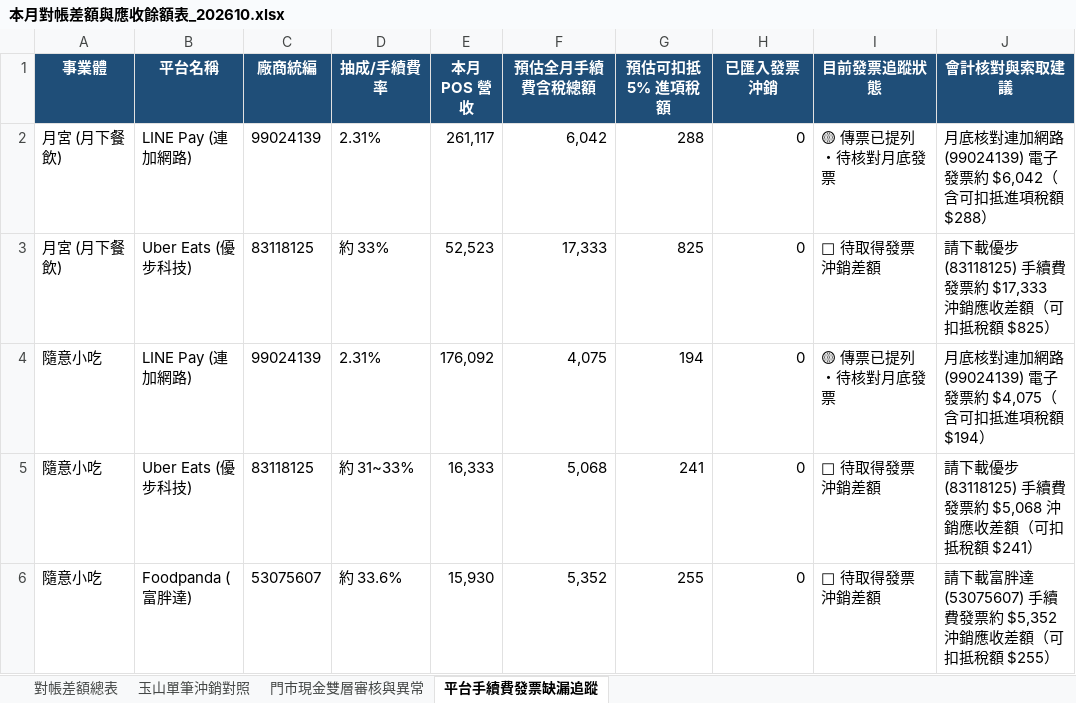
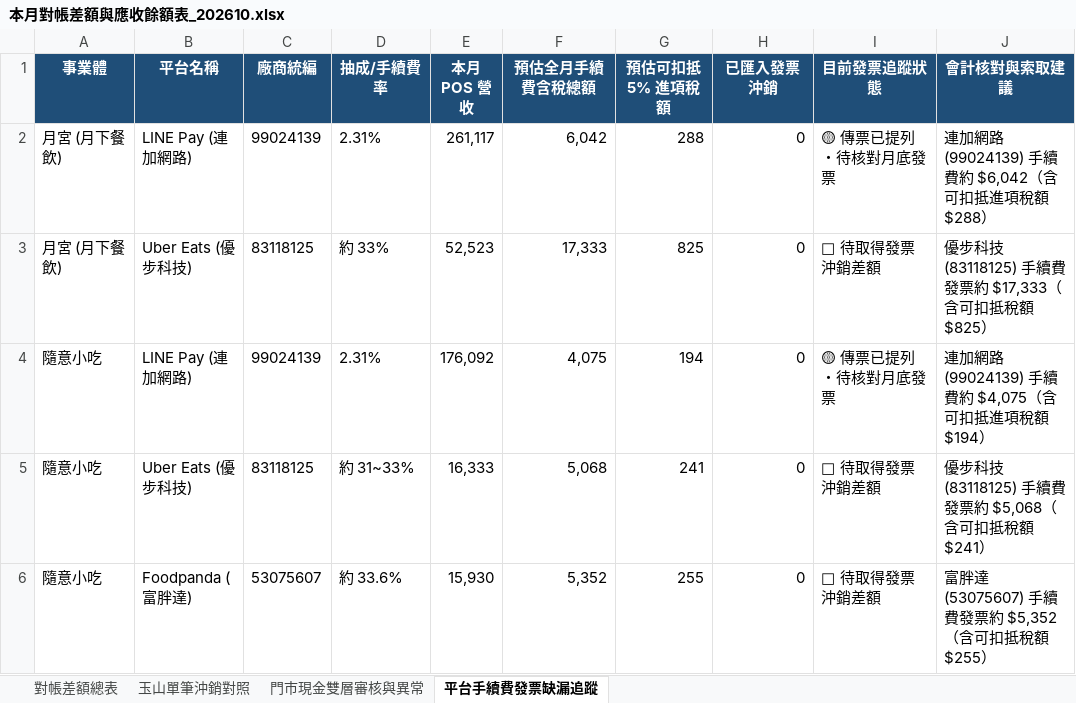
Before and after one commit to fat870920pon-coder/-, an Excel workbook: docs/output/本月對帳差額與應收餘額表_202610.xlsx, sheet 平台手續費發票缺漏追蹤, drawn as a sheet; values as stored, in another font and other column widths than the file's, no borders; the diff names each change by its address in the sheet, - before the commit and + after, or states it on an @@ line.

```diff
--- a/docs/output/本月對帳差額與應收餘額表_202610.xlsx (sheet 平台手續費發票缺漏追蹤)
+++ b/docs/output/本月對帳差額與應收餘額表_202610.xlsx (sheet 平台手續費發票缺漏追蹤)
-J2 (會計核對與索取建議): 月底核對連加網路 (99024139) 電子發票約 $6,042（含可扣抵進項稅額 $288）
+J2 (會計核對與索取建議): 連加網路 (99024139) 手續費約 $6,042（含可扣抵進項稅額 $288）
-J3 (會計核對與索取建議): 請下載優步 (83118125) 手續費發票約 $17,333 沖銷應收差額（可扣抵稅…
+J3 (會計核對與索取建議): 優步科技 (83118125) 手續費發票約 $17,333（含可扣抵稅…
-J4 (會計核對與索取建議): 月底核對連加網路 (99024139) 電子發票約 $4,075（含可扣抵進項稅額 $194）
+J4 (會計核對與索取建議): 連加網路 (99024139) 手續費約 $4,075（含可扣抵進項稅額 $194）
-J5 (會計核對與索取建議): 請下載優步 (83118125) 手續費發票約 $5,068 沖銷應收差額（可扣抵稅…
+J5 (會計核對與索取建議): 優步科技 (83118125) 手續費發票約 $5,068（含可扣抵稅…
-J6 (會計核對與索取建議): 請下載富胖達 (53075607) 手續費發票約 $5,352 沖銷應收差額（可扣抵稅…
+J6 (會計核對與索取建議): 富胖達 (53075607) 手續費發票約 $5,352（含可扣抵稅…
```
Also changed, not shown: output/本月對帳差額與應收餘額表_202610.xlsx, 13 other files.
